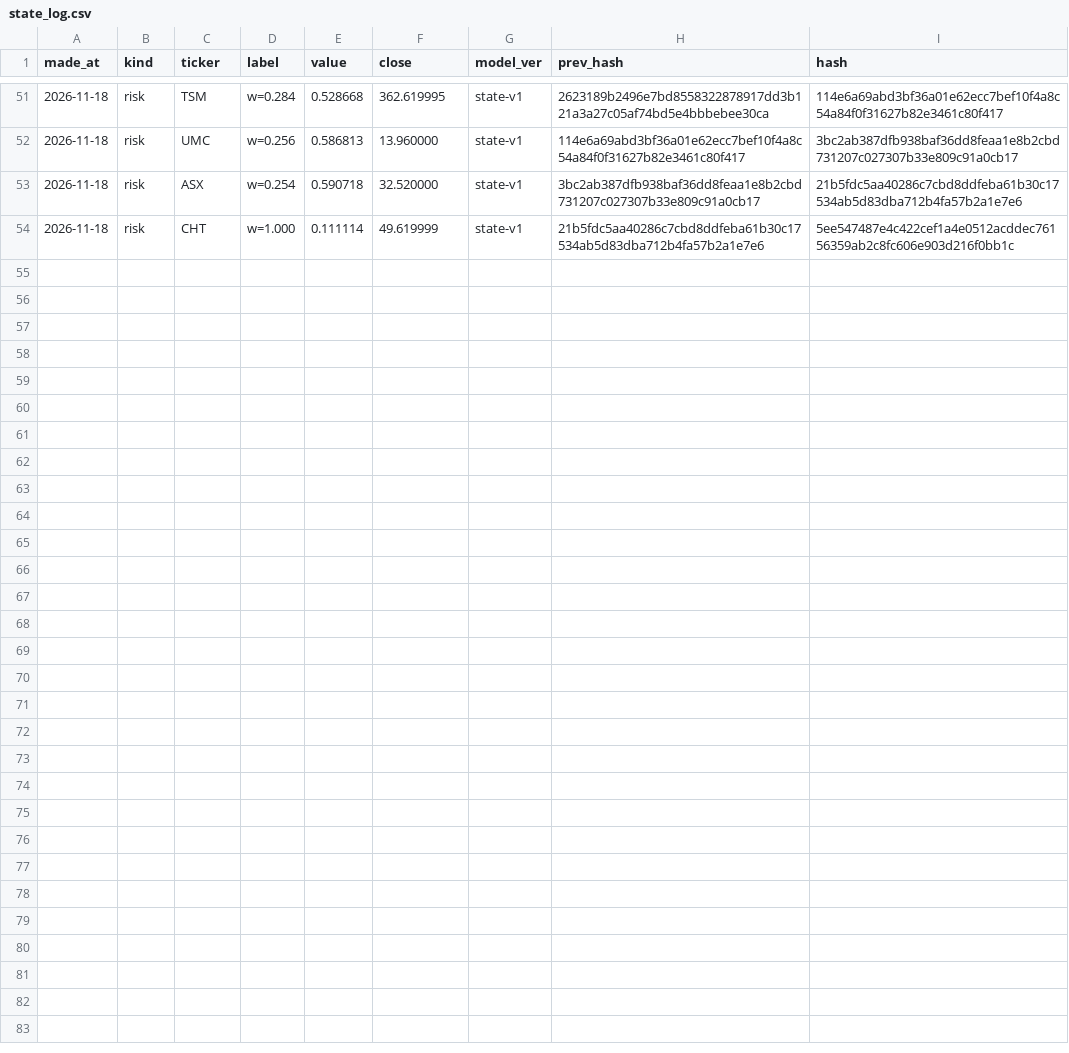
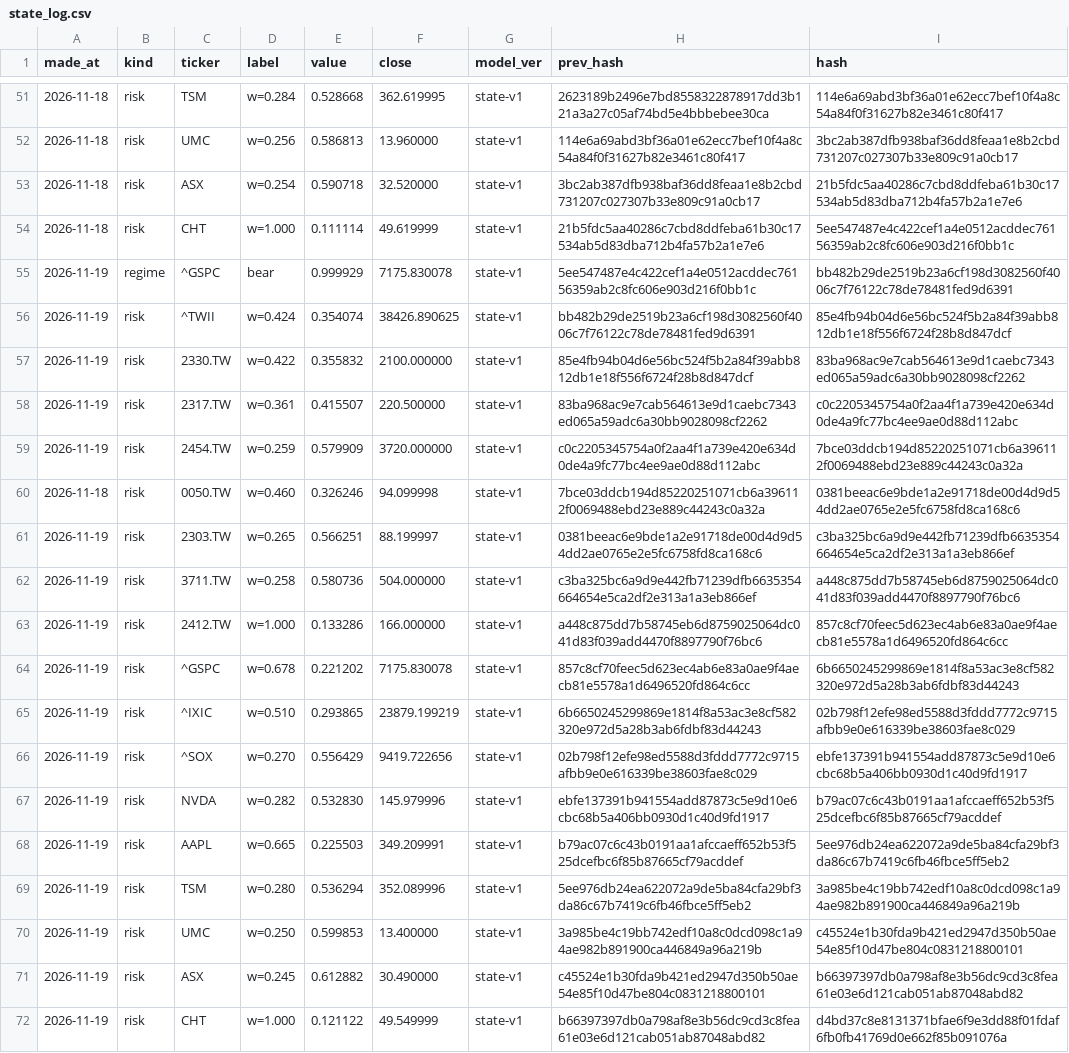
Before and after one commit to qwq6666666/us-tw-stock, a CSV file: data/state_log.csv, drawn as a sheet; only a part is shown, gaps mark what is left out.

```diff
--- a/data/state_log.csv
+++ b/data/state_log.csv
@@ -54 +54,19 @@ made_at,kind,ticker,label,value,close,model_ver,prev_hash,hash
 2026-11-18,risk,CHT,w=1.000,0.111114,49.619999,state-v1,21b5fdc5aa40286c7cbd8ddfeba61b30c17534ab5d83dba712b4fa57b2a1e7e6,5ee547487e4c422cef1a4e0512acddec76156359ab2c8fc606e903d216f0bb1c
+2026-11-19,regime,^GSPC,bear,0.999929,7175.830078,state-v1,5ee547487e4c422cef1a4e0512acddec76156359ab2c8fc606e903d216f0bb1c,bb482b29de2519b23a6cf198d3082560f4006c7f76122c78de78481fed9d6391
+2026-11-19,risk,^TWII,w=0.424,0.354074,38426.890625,state-v1,bb482b29de2519b23a6cf198d3082560f4006c7f76122c78de78481fed9d6391,85e4fb94b04d6e56bc524f5b2a84f39abb812db1e18f556f6724f28b8d847dcf
+2026-11-19,risk,2330.TW,w=0.422,0.355832,2100.000000,state-v1,85e4fb94b04d6e56bc524f5b2a84f39abb812db1e18f556f6724f28b8d847dcf,83ba968ac9e7cab564613e9d1caebc7343ed065a59adc6a30bb9028098cf2262
+2026-11-19,risk,2317.TW,w=0.361,0.415507,220.500000,state-v1,83ba968ac9e7cab564613e9d1caebc7343ed065a59adc6a30bb9028098cf2262,c0c2205345754a0f2aa4f1a739e420e634d0de4a9fc77bc4ee9ae0d88d112abc
+2026-11-19,risk,2454.TW,w=0.259,0.579909,3720.000000,state-v1,c0c2205345754a0f2aa4f1a739e420e634d0de4a9fc77bc4ee9ae0d88d112abc,7bce03ddcb194d85220251071cb6a396112f0069488ebd23e889c44243c0a32a
+2026-11-18,risk,0050.TW,w=0.460,0.326246,94.099998,state-v1,7bce03ddcb194d85220251071cb6a396112f0069488ebd23e889c44243c0a32a,0381beeac6e9bde1a2e91718de00d4d9d54dd2ae0765e2e5fc6758fd8ca168c6
+2026-11-19,risk,2303.TW,w=0.265,0.566251,88.199997,state-v1,0381beeac6e9bde1a2e91718de00d4d9d54dd2ae0765e2e5fc6758fd8ca168c6,c3ba325bc6a9d9e442fb71239dfb6635354664654e5ca2df2e313a1a3eb866ef
+2026-11-19,risk,3711.TW,w=0.258,0.580736,504.000000,state-v1,c3ba325bc6a9d9e442fb71239dfb6635354664654e5ca2df2e313a1a3eb866ef,a448c875dd7b58745eb6d8759025064dc041d83f039add4470f8897790f76bc6
+2026-11-19,risk,2412.TW,w=1.000,0.133286,166.000000,state-v1,a448c875dd7b58745eb6d8759025064dc041d83f039add4470f8897790f76bc6,857c8cf70feec5d623ec4ab6e83a0ae9f4aecb81e5578a1d6496520fd864c6cc
+2026-11-19,risk,^GSPC,w=0.678,0.221202,7175.830078,state-v1,857c8cf70feec5d623ec4ab6e83a0ae9f4aecb81e5578a1d6496520fd864c6cc,6b6650245299869e1814f8a53ac3e8cf582320e972d5a28b3ab6fdbf83d44243
+2026-11-19,risk,^IXIC,w=0.510,0.293865,23879.199219,state-v1,6b6650245299869e1814f8a53ac3e8cf582320e972d5a28b3ab6fdbf83d44243,02b798f12efe98ed5588d3fddd7772c9715afbb9e0e616339be38603fae8c029
+2026-11-19,risk,^SOX,w=0.270,0.556429,9419.722656,state-v1,02b798f12efe98ed5588d3fddd7772c9715afbb9e0e616339be38603fae8c029,ebfe137391b941554add87873c5e9d10e6cbc68b5a406bb0930d1c40d9fd1917
+2026-11-19,risk,NVDA,w=0.282,0.532830,145.979996,state-v1,ebfe137391b941554add87873c5e9d10e6cbc68b5a406bb0930d1c40d9fd1917,b79ac07c6c43b0191aa1afccaeff652b53f525dcefbc6f85b87665cf79acddef
+2026-11-19,risk,AAPL,w=0.665,0.225503,349.209991,state-v1,b79ac07c6c43b0191aa1afccaeff652b53f525dcefbc6f85b87665cf79acddef,5ee976db24ea622072a9de5ba84cfa29bf3da86c67b7419c6fb46fbce5ff5eb2
+2026-11-19,risk,TSM,w=0.280,0.536294,352.089996,state-v1,5ee976db24ea622072a9de5ba84cfa29bf3da86c67b7419c6fb46fbce5ff5eb2,3a985be4c19bb742edf10a8c0dcd098c1a94ae982b891900ca446849a96a219b
+2026-11-19,risk,UMC,w=0.250,0.599853,13.400000,state-v1,3a985be4c19bb742edf10a8c0dcd098c1a94ae982b891900ca446849a96a219b,c45524e1b30fda9b421ed2947d350b50ae54e85f10d47be804c0831218800101
+2026-11-19,risk,ASX,w=0.245,0.612882,30.490000,state-v1,c45524e1b30fda9b421ed2947d350b50ae54e85f10d47be804c0831218800101,b66397397db0a798af8e3b56dc9cd3c8fea61e03e6d121cab051ab87048abd82
+2026-11-19,risk,CHT,w=1.000,0.121122,49.549999,state-v1,b66397397db0a798af8e3b56dc9cd3c8fea61e03e6d121cab051ab87048abd82,d4bd37c8e8131371bfae6f9e3dd88f01fdaf6fb0fb41769d0e662f85b091076a
```
Also changed, not shown: data/index_long.csv, data/institutional.csv, 21 other files.
